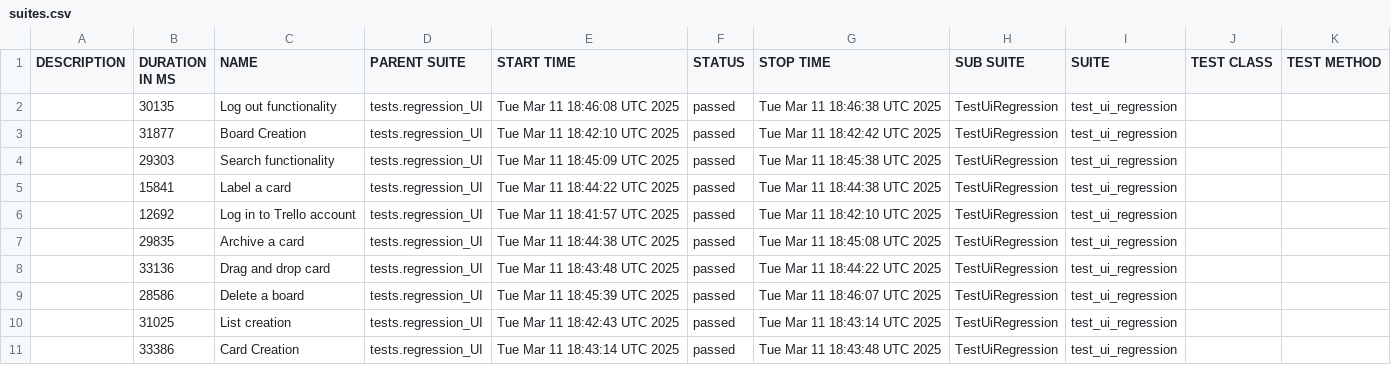
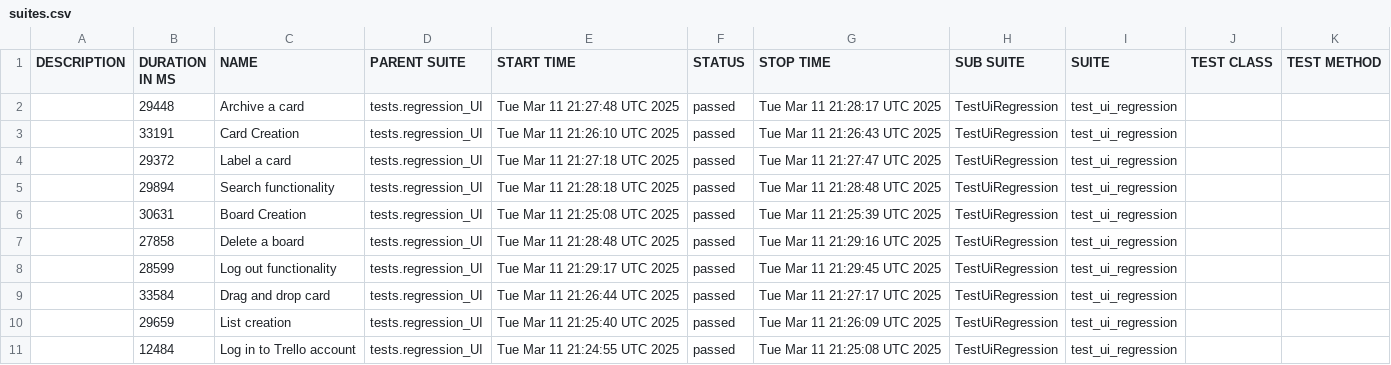
Before and after one commit to vkqapro/pythonPlaywright, a CSV file: data/suites.csv, drawn as a sheet.

```diff
--- a/data/suites.csv
+++ b/data/suites.csv
@@ -1,11 +1,11 @@
 "DESCRIPTION","DURATION IN MS","NAME","PARENT SUITE","START TIME","STATUS","STOP TIME","SUB SUITE","SUITE","TEST CLASS","TEST METHOD"
-"","30135","Log out functionality","tests.regression_UI","Tue Mar 11 18:46:08 UTC 2025","passed","Tue Mar 11 18:46:38 UTC 2025","TestUiRegression","test_ui_regression","",""
-"","31877","Board Creation","tests.regression_UI","Tue Mar 11 18:42:10 UTC 2025","passed","Tue Mar 11 18:42:42 UTC 2025","TestUiRegression","test_ui_regression","",""
-"","29303","Search functionality","tests.regression_UI","Tue Mar 11 18:45:09 UTC 2025","passed","Tue Mar 11 18:45:38 UTC 2025","TestUiRegression","test_ui_regression","",""
-"","15841","Label a card","tests.regression_UI","Tue Mar 11 18:44:22 UTC 2025","passed","Tue Mar 11 18:44:38 UTC 2025","TestUiRegression","test_ui_regression","",""
-"","12692","Log in to Trello account","tests.regression_UI","Tue Mar 11 18:41:57 UTC 2025","passed","Tue Mar 11 18:42:10 UTC 2025","TestUiRegression","test_ui_regression","",""
-"","29835","Archive a card","tests.regression_UI","Tue Mar 11 18:44:38 UTC 2025","passed","Tue Mar 11 18:45:08 UTC 2025","TestUiRegression","test_ui_regression","",""
-"","33136","Drag and drop card","tests.regression_UI","Tue Mar 11 18:43:48 UTC 2025","passed","Tue Mar 11 18:44:22 UTC 2025","TestUiRegression","test_ui_regression","",""
-"","28586","Delete a board","tests.regression_UI","Tue Mar 11 18:45:39 UTC 2025","passed","Tue Mar 11 18:46:07 UTC 2025","TestUiRegression","test_ui_regression","",""
-"","31025","List creation","tests.regression_UI","Tue Mar 11 18:42:43 UTC 2025","passed","Tue Mar 11 18:43:14 UTC 2025","TestUiRegression","test_ui_regression","",""
-"","33386","Card Creation","tests.regression_UI","Tue Mar 11 18:43:14 UTC 2025","passed","Tue Mar 11 18:43:48 UTC 2025","TestUiRegression","test_ui_regression","",""
+"","29448","Archive a card","tests.regression_UI","Tue Mar 11 21:27:48 UTC 2025","passed","Tue Mar 11 21:28:17 UTC 2025","TestUiRegression","test_ui_regression","",""
+"","33191","Card Creation","tests.regression_UI","Tue Mar 11 21:26:10 UTC 2025","passed","Tue Mar 11 21:26:43 UTC 2025","TestUiRegression","test_ui_regression","",""
+"","29372","Label a card","tests.regression_UI","Tue Mar 11 21:27:18 UTC 2025","passed","Tue Mar 11 21:27:47 UTC 2025","TestUiRegression","test_ui_regression","",""
+"","29894","Search functionality","tests.regression_UI","Tue Mar 11 21:28:18 UTC 2025","passed","Tue Mar 11 21:28:48 UTC 2025","TestUiRegression","test_ui_regression","",""
+"","30631","Board Creation","tests.regression_UI","Tue Mar 11 21:25:08 UTC 2025","passed","Tue Mar 11 21:25:39 UTC 2025","TestUiRegression","test_ui_regression","",""
+"","27858","Delete a board","tests.regression_UI","Tue Mar 11 21:28:48 UTC 2025","passed","Tue Mar 11 21:29:16 UTC 2025","TestUiRegression","test_ui_regression","",""
+"","28599","Log out functionality","tests.regression_UI","Tue Mar 11 21:29:17 UTC 2025","passed","Tue Mar 11 21:29:45 UTC 2025","TestUiRegression","test_ui_regression","",""
+"","33584","Drag and drop card","tests.regression_UI","Tue Mar 11 21:26:44 UTC 2025","passed","Tue Mar 11 21:27:17 UTC 2025","TestUiRegression","test_ui_regression","",""
+"","29659","List creation","tests.regression_UI","Tue Mar 11 21:25:40 UTC 2025","passed","Tue Mar 11 21:26:09 UTC 2025","TestUiRegression","test_ui_regression","",""
+"","12484","Log in to Trello account","tests.regression_UI","Tue Mar 11 21:24:55 UTC 2025","passed","Tue Mar 11 21:25:08 UTC 2025","TestUiRegression","test_ui_regression","",""
```
Also changed, not shown: 48 other files.
